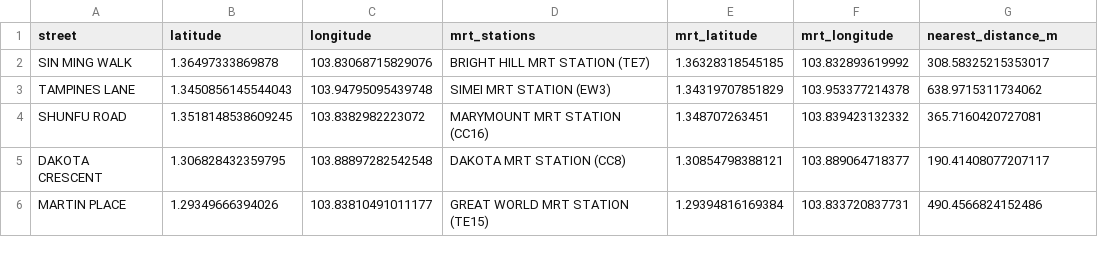
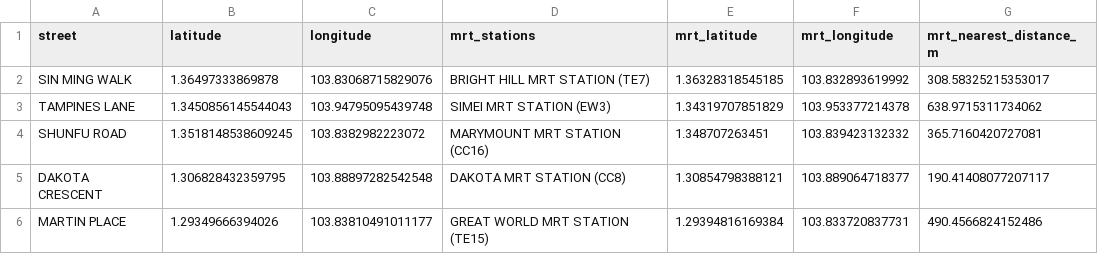
Before and after one commit to Milestone2Team8/ura_private_residential, a CSV file: src/data/output/clean_nearest_mrt.csv, drawn as a sheet; only a part is shown.

```diff
--- a/src/data/output/clean_nearest_mrt.csv
+++ b/src/data/output/clean_nearest_mrt.csv
@@ -1,2 +1,2 @@
-street,latitude,longitude,mrt_stations,mrt_latitude,mrt_longitude,nearest_distance_m
+street,latitude,longitude,mrt_stations,mrt_latitude,mrt_longitude,mrt_nearest_distance_m
 SIN MING WALK,1.36497333869878,103.83068715829076,BRIGHT HILL MRT STATION (TE7),1.36328318545185,103.832893619992,308.58325215353017
```
Also changed, not shown: src/data/output/clean_nearest_lrt.csv, 2 other files.
